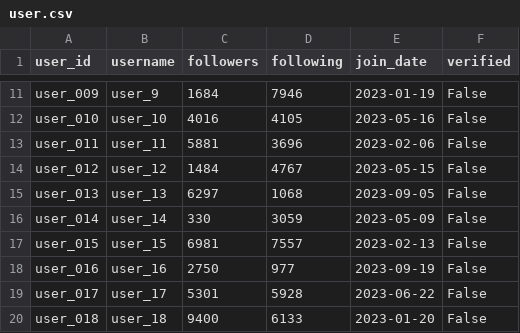
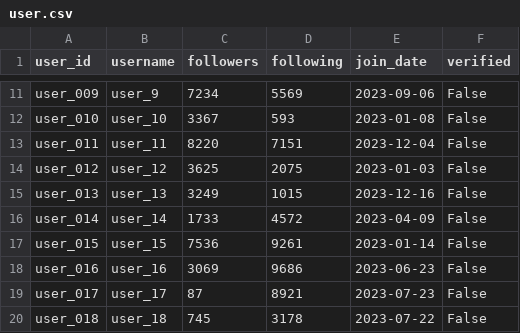
Before and after one commit to AbuSufianDS/Social-Media-Analyzer, a CSV file: user.csv, drawn as a sheet; only a part is shown, gaps mark what is left out; the diff covers the shown part only; the diff names each change by its address in the sheet, - before the commit and + after, or states it on an @@ line.

```diff
--- a/user.csv
+++ b/user.csv
-C11 (followers): 1684
+C11 (followers): 7234
-D11 (following): 7946
+D11 (following): 5569
-E11 (join_date): 2023-01-19
+E11 (join_date): 2023-09-06
-C12 (followers): 4016
+C12 (followers): 3367
-D12 (following): 4105
+D12 (following): 593
-E12 (join_date): 2023-05-16
+E12 (join_date): 2023-01-08
-C13 (followers): 5881
+C13 (followers): 8220
-D13 (following): 3696
+D13 (following): 7151
-E13 (join_date): 2023-02-06
+E13 (join_date): 2023-12-04
-C14 (followers): 1484
+C14 (followers): 3625
-D14 (following): 4767
+D14 (following): 2075
-E14 (join_date): 2023-05-15
+E14 (join_date): 2023-01-03
-C15 (followers): 6297
+C15 (followers): 3249
-D15 (following): 1068
+D15 (following): 1015
-E15 (join_date): 2023-09-05
+E15 (join_date): 2023-12-16
-C16 (followers): 330
+C16 (followers): 1733
-D16 (following): 3059
+D16 (following): 4572
-E16 (join_date): 2023-05-09
+E16 (join_date): 2023-04-09
-C17 (followers): 6981
+C17 (followers): 7536
-D17 (following): 7557
+D17 (following): 9261
-E17 (join_date): 2023-02-13
+E17 (join_date): 2023-01-14
-C18 (followers): 2750
+C18 (followers): 3069
-D18 (following): 977
+D18 (following): 9686
-E18 (join_date): 2023-09-19
+E18 (join_date): 2023-06-23
-C19 (followers): 5301
+C19 (followers): 87
-D19 (following): 5928
+D19 (following): 8921
-E19 (join_date): 2023-06-22
+E19 (join_date): 2023-07-23
-C20 (followers): 9400
+C20 (followers): 745
-D20 (following): 6133
+D20 (following): 3178
-E20 (join_date): 2023-01-20
+E20 (join_date): 2023-07-22
```
Also changed, not shown: 128 edited cells elsewhere in this file, data/network.csv, data/post.csv, 1 other file.
